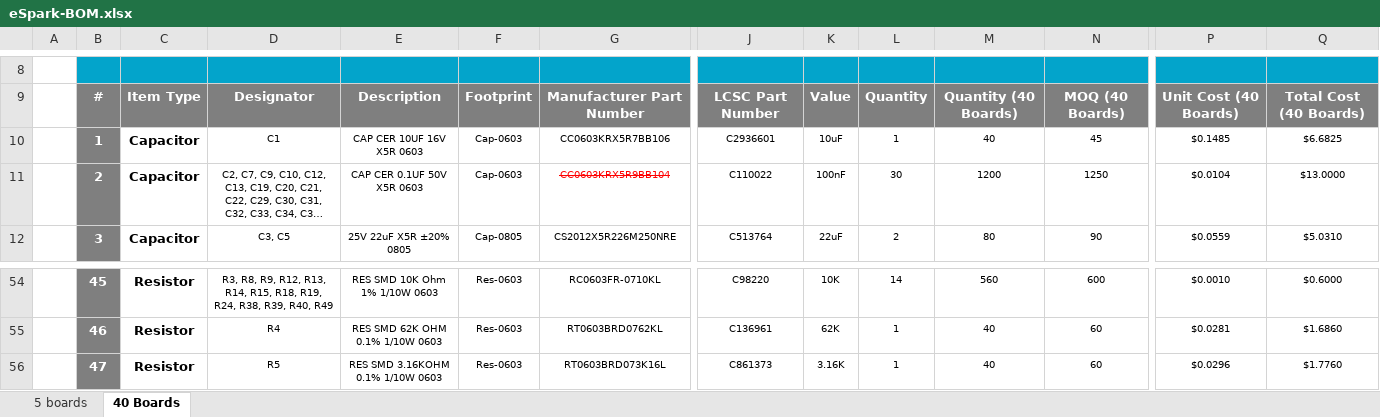
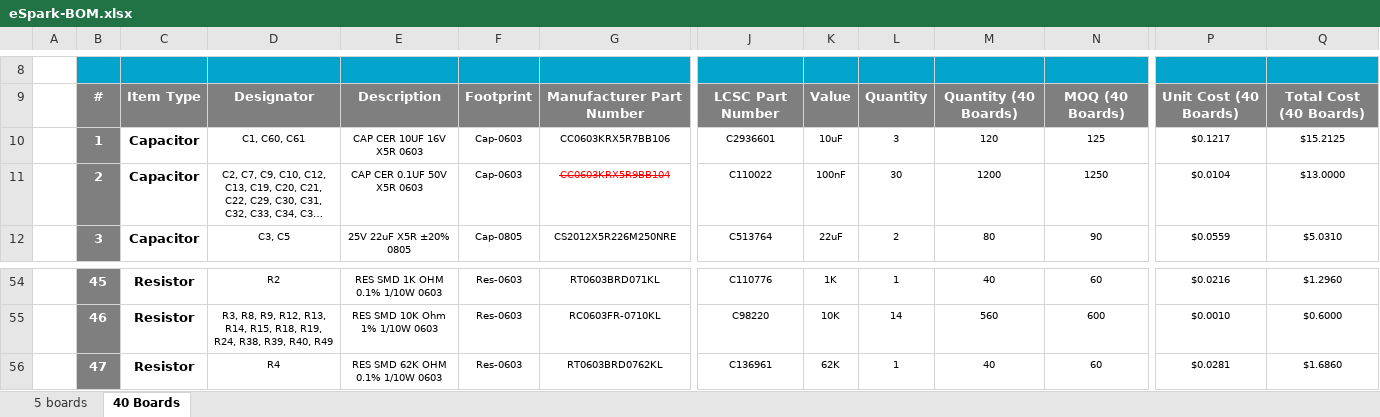
Before and after one commit to eSpark-Consulting-Group/matthewgraff-arduinomegapcb, an Excel workbook: BOM/eSpark-BOM.xlsx, sheet 40 Boards, drawn as a sheet; only a part is shown, gaps mark what is left out; long unchanged cells end in …; values as stored, in another font and other column widths than the file's, no borders; charts and pictures not drawn; the diff covers the shown part only; the diff names each change by its address in the sheet, - before the commit and + after, or states it on an @@ line.

```diff
--- a/BOM/eSpark-BOM.xlsx (sheet 40 Boards)
+++ b/BOM/eSpark-BOM.xlsx (sheet 40 Boards)
-D10: C1
+D10: C1, C60, C61
-L10: 1
+L10: 3
-M10: 40
+M10: 120
-N10: 45
+N10: 125
-P10: $0.1485
+P10: $0.1217
-Q10: $6.6825
+Q10: $15.2125
-D54: R3, R8, R9, R12, R13, R14, R15, R18, R19, R24, R38, R39, R40, R49
+D54: R2
-E54: RES SMD 10K Ohm 1% 1/10W 0603
+E54: RES SMD 1K OHM 0.1% 1/10W 0603
-G54: RC0603FR-0710KL
+G54: RT0603BRD071KL
-J54: C98220
+J54: C110776
-K54: 10K
+K54: 1K
-L54: 14
+L54: 1
-M54: 560
+M54: 40
-N54: 600
+N54: 60
-P54: $0.0010
+P54: $0.0216
-Q54: $0.6000
+Q54: $1.2960
-D55: R4
+D55: R3, R8, R9, R12, R13, R14, R15, R18, R19, R24, R38, R39, R40, R49
-E55: RES SMD 62K OHM 0.1% 1/10W 0603
+E55: RES SMD 10K Ohm 1% 1/10W 0603
-G55: RT0603BRD0762KL
+G55: RC0603FR-0710KL
-J55: C136961
+J55: C98220
-K55: 62K
+K55: 10K
-L55: 1
+L55: 14
-M55: 40
+M55: 560
-N55: 60
+N55: 600
-P55: $0.0281
+P55: $0.0010
-Q55: $1.6860
+Q55: $0.6000
-D56: R5
+D56: R4
-E56: RES SMD 3.16KOHM 0.1% 1/10W 0603
+E56: RES SMD 62K OHM 0.1% 1/10W 0603
-G56: RT0603BRD073K16L
+G56: RT0603BRD0762KL
-J56: C861373
+J56: C136961
-K56: 3.16K
+K56: 62K
-P56: $0.0296
+P56: $0.0281
-Q56: $1.7760
+Q56: $1.6860
```
Also changed, not shown: 5 added rows, 4 removed rows, 200 edited cells and cell formats elsewhere in this sheet, sheet 5 boards, formulas that keep their value, BOM/JLCPCB-BOM.xlsx.
